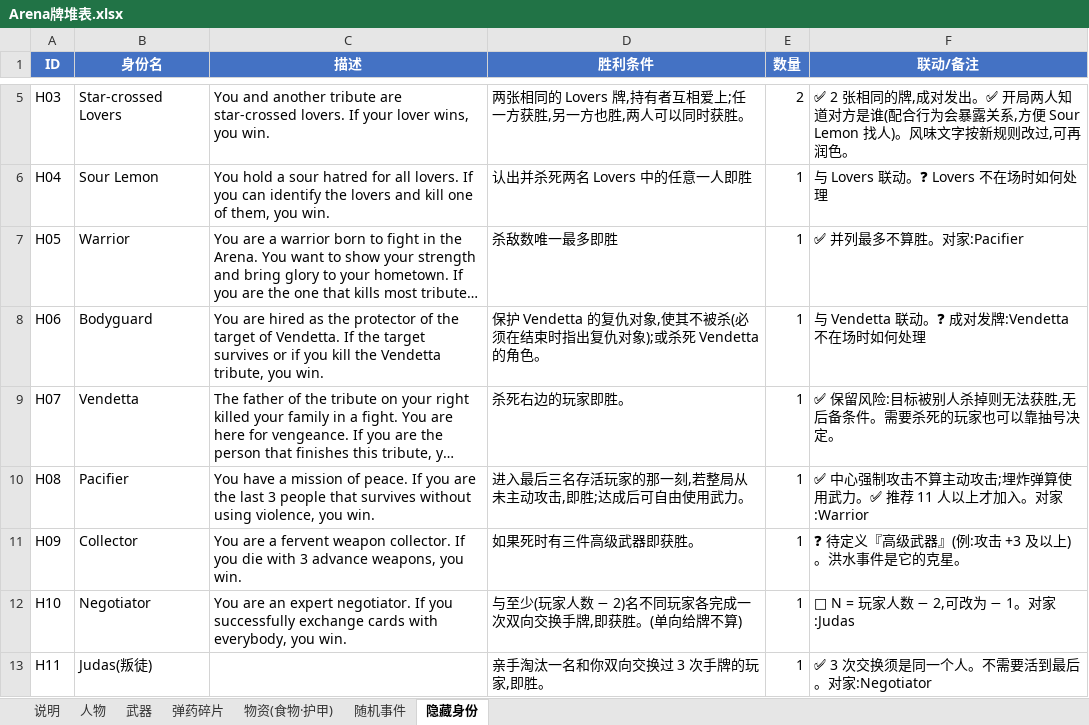
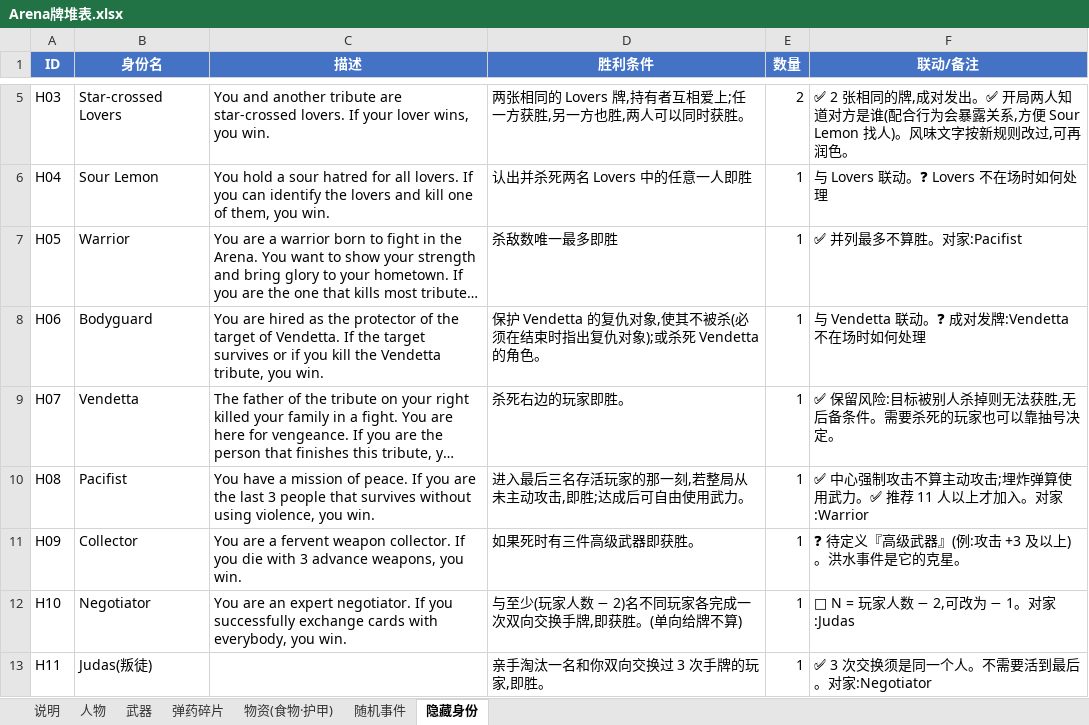
Before and after one commit to NooraLiu/Arena, an Excel workbook: Arena牌堆表.xlsx, sheet 隐藏身份, drawn as a sheet; only a part is shown, gaps mark what is left out; long unchanged cells end in …; values as stored, in another font and other column widths than the file's, no borders; the diff names each change by its address in the sheet, - before the commit and + after, or states it on an @@ line.

```diff
--- a/Arena牌堆表.xlsx (sheet 隐藏身份)
+++ b/Arena牌堆表.xlsx (sheet 隐藏身份)
-F7 (联动/备注): ✅ 并列最多不算胜。对家:Pacifier
+F7 (联动/备注): ✅ 并列最多不算胜。对家:Pacifist
-B10 (身份名): Pacifier
+B10 (身份名): Pacifist
```
Also changed, not shown: 1 other file.
